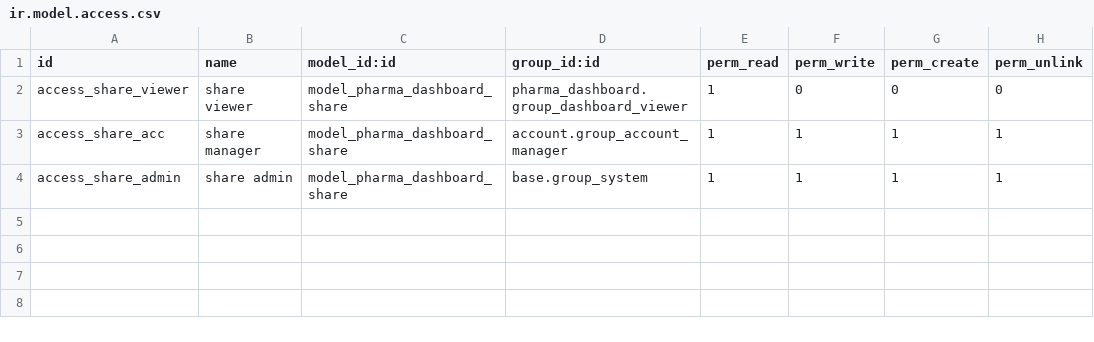
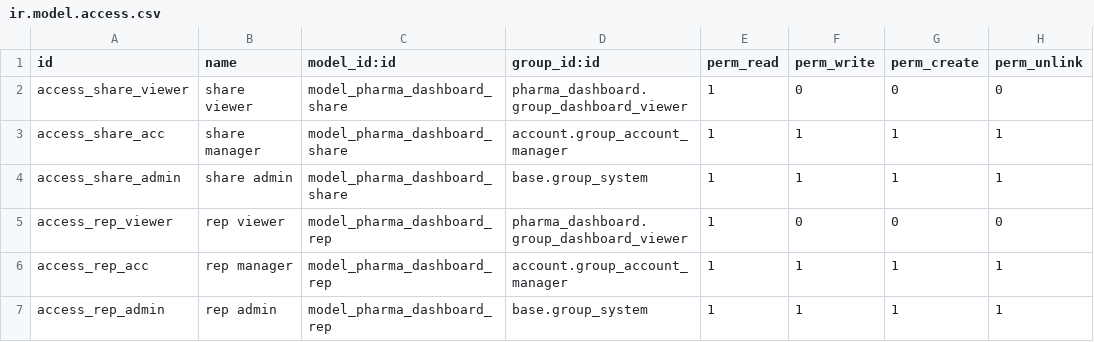
Before and after one commit to minamushaq6-stack/mere, a CSV file: pharma_dashboard/security/ir.model.access.csv, drawn as a sheet.

Commit message:
Add files via upload
Add pharma dashboard

```diff
--- a/pharma_dashboard/security/ir.model.access.csv
+++ b/pharma_dashboard/security/ir.model.access.csv
@@ -4 +4,4 @@ access_share_acc,share manager,model_pharma_dashboard_share,account.group_accoun
 access_share_admin,share admin,model_pharma_dashboard_share,base.group_system,1,1,1,1
+access_rep_viewer,rep viewer,model_pharma_dashboard_rep,pharma_dashboard.group_dashboard_viewer,1,0,0,0
+access_rep_acc,rep manager,model_pharma_dashboard_rep,account.group_account_manager,1,1,1,1
+access_rep_admin,rep admin,model_pharma_dashboard_rep,base.group_system,1,1,1,1
```
Also changed, not shown: 8 other files.
